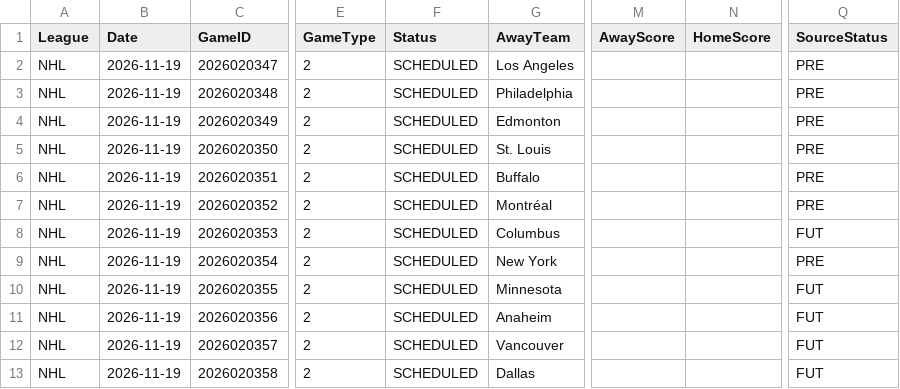
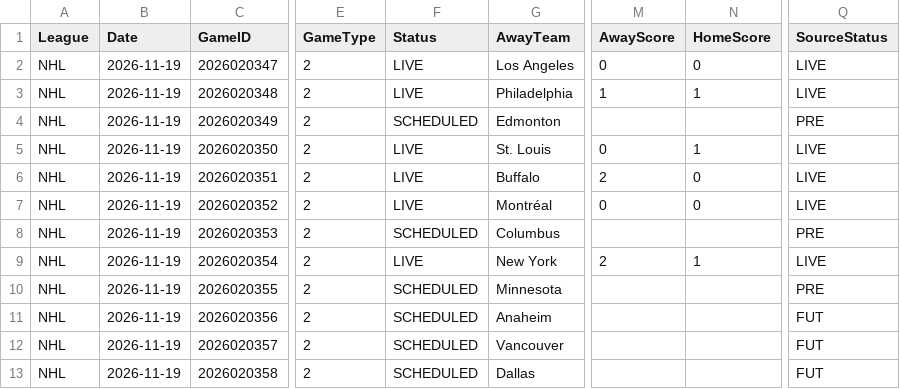
Before and after one commit to skaterbosse/hockey, a CSV file: statsByDate/data/games/Games_2026-11-19.csv, drawn as a sheet; only a part is shown, gaps mark what is left out; the diff names each change by its address in the sheet, - before the commit and + after, or states it on an @@ line.

```diff
--- a/statsByDate/data/games/Games_2026-11-19.csv
+++ b/statsByDate/data/games/Games_2026-11-19.csv
-F2:F3 (Status): SCHEDULED
+F2:F3 (Status): LIVE
-M2 (AwayScore): (empty)
+M2 (AwayScore): 0
-N2 (HomeScore): (empty)
+N2 (HomeScore): 0
-Q2:Q3 (SourceStatus): PRE
+Q2:Q3 (SourceStatus): LIVE
-M3 (AwayScore): (empty)
+M3 (AwayScore): 1
-N3 (HomeScore): (empty)
+N3 (HomeScore): 1
-F5:F7 (Status): SCHEDULED
+F5:F7 (Status): LIVE
-M5 (AwayScore): (empty)
+M5 (AwayScore): 0
-N5 (HomeScore): (empty)
+N5 (HomeScore): 1
-Q5:Q7 (SourceStatus): PRE
+Q5:Q7 (SourceStatus): LIVE
-M6 (AwayScore): (empty)
+M6 (AwayScore): 2
-N6:N7 (HomeScore): (empty)
+N6:N7 (HomeScore): 0
-M7 (AwayScore): (empty)
+M7 (AwayScore): 0
-Q8 (SourceStatus): FUT
+Q8 (SourceStatus): PRE
-F9 (Status): SCHEDULED
+F9 (Status): LIVE
-M9 (AwayScore): (empty)
+M9 (AwayScore): 2
-N9 (HomeScore): (empty)
+N9 (HomeScore): 1
-Q9 (SourceStatus): PRE
+Q9 (SourceStatus): LIVE
-Q10 (SourceStatus): FUT
+Q10 (SourceStatus): PRE
```
Also changed, not shown: statsByDate/data/playerstats/Goals_2026-11-19.csv, 20 other files.
